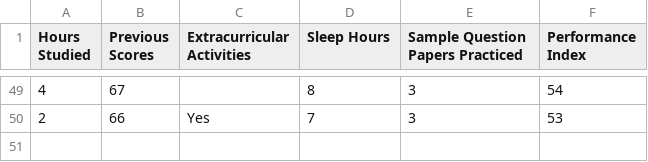
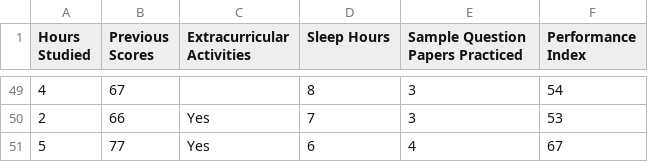
Before and after one commit to Preciousdisono/Keziah_IS3, a CSV file: student performace.csv, drawn as a sheet; only a part is shown, gaps mark what is left out.

Commit message:
Update student performace.csv

```diff
--- a/student performace.csv
+++ b/student performace.csv
@@ -50 +50,2 @@ Hours Studied,Previous Scores,Extracurricular Activities,Sleep Hours,Sample Ques
 2,66,Yes,7,3,53
+5,77,Yes,6,4,67
```
